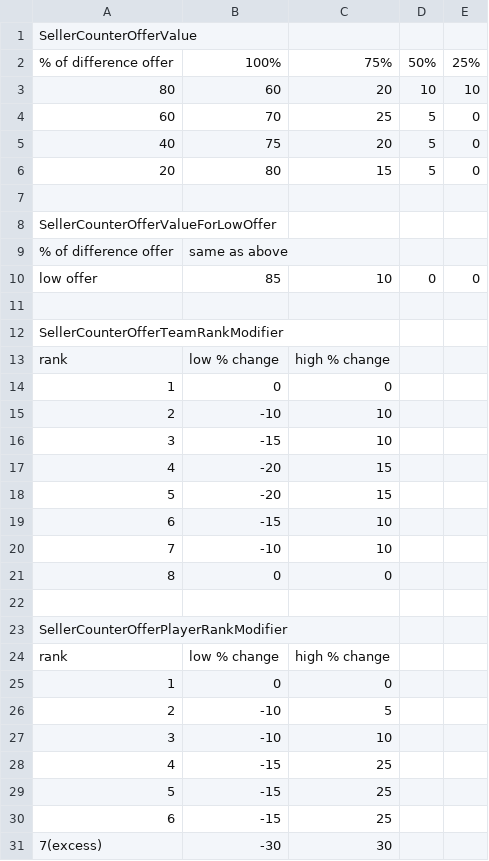
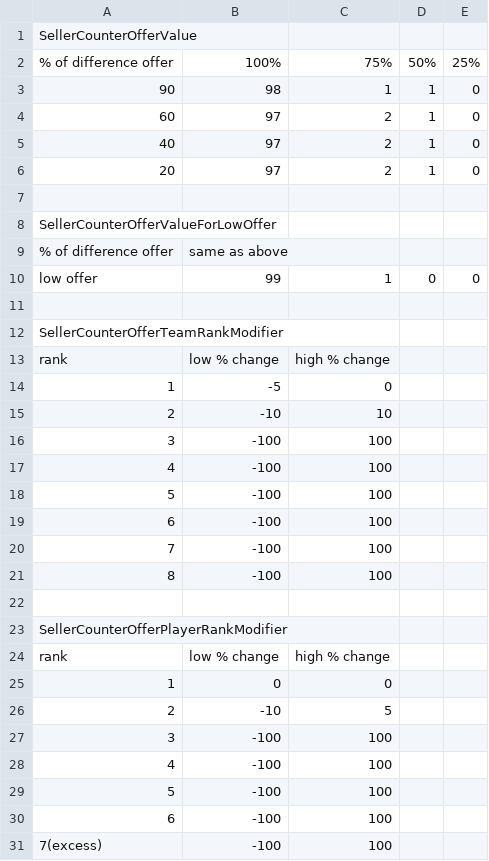
Before and after one commit to pargsoft/FIFA-19-Career-Mod, a CSV file: Source/Transfers/DelegateSellerCounterOffer.csv, drawn as a sheet.

```diff
--- a/Source/Transfers/DelegateSellerCounterOffer.csv
+++ b/Source/Transfers/DelegateSellerCounterOffer.csv
@@ -2,6 +2,6 @@ SellerCounterOfferValue,,,,
 % of difference offer,100%,75%,50%,25%
-80,60,20,10,10
-60,70,25,5,0
-40,75,20,5,0
-20,80,15,5,0
+90,98,1,1,0
+60,97,2,1,0
+40,97,2,1,0
+20,97,2,1,0
 ,,,,
@@ -9,3 +9,3 @@ SellerCounterOfferValueForLowOffer,,,,
 % of difference offer,same as above,,,
-low offer,85,10,0,0
+low offer,99,1,0,0
 ,,,,
@@ -13,10 +13,10 @@ SellerCounterOfferTeamRankModifier,,,,
 rank,low % change,high % change,,
-1,0,0,,
+1,-5,0,,
 2,-10,10,,
-3,-15,10,,
-4,-20,15,,
-5,-20,15,,
-6,-15,10,,
-7,-10,10,,
-8,0,0,,
+3,-100,100,,
+4,-100,100,,
+5,-100,100,,
+6,-100,100,,
+7,-100,100,,
+8,-100,100,,
 ,,,,
@@ -26,6 +26,6 @@ rank,low % change,high % change,,
 2,-10,5,,
-3,-10,10,,
-4,-15,25,,
-5,-15,25,,
-6,-15,25,,
-7(excess),-30,30,,
+3,-100,100,,
+4,-100,100,,
+5,-100,100,,
+6,-100,100,,
+7(excess),-100,100,,
```
Also changed, not shown: Source/Finance/ProfCWRelation.csv, Source/PlayerFormRatingModifierTable.CSV, 38 other files.
